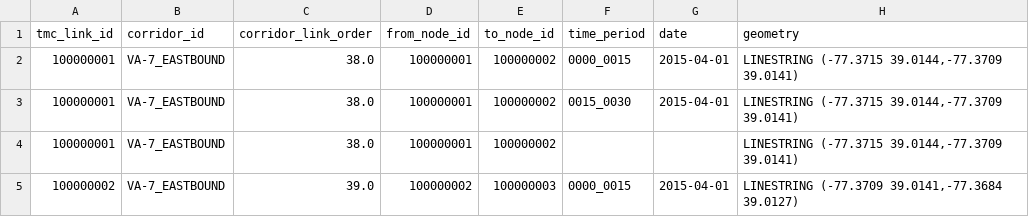
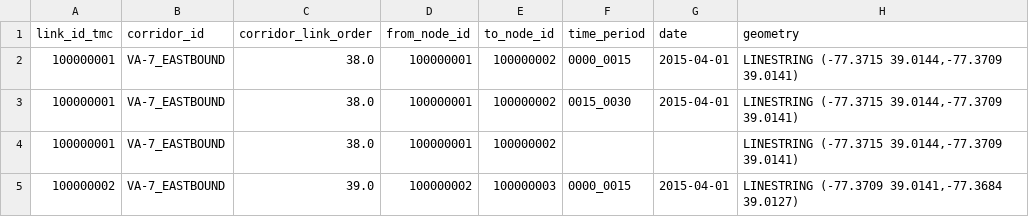
Before and after one commit to chrisyangsong/TMC2GMNS, a CSV file: measurement_tmc.csv, drawn as a sheet; only a part is shown; the diff names each change by its address in the sheet, - before the commit and + after, or states it on an @@ line.

```diff
--- a/measurement_tmc.csv
+++ b/measurement_tmc.csv
-A1: tmc_link_id
+A1: link_id_tmc
```
Also changed, not shown: 6 other files.
